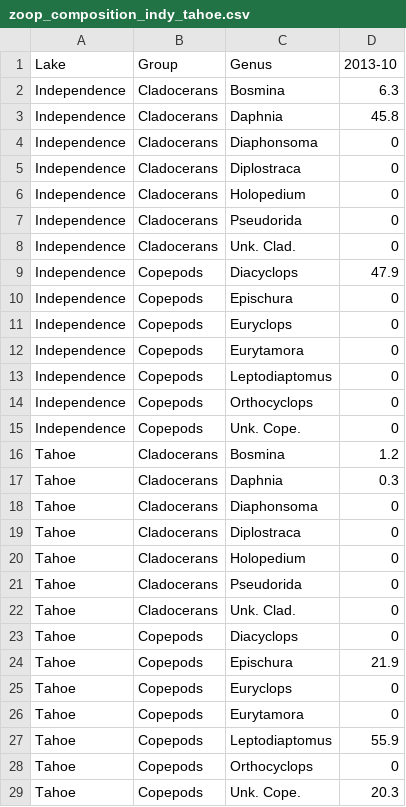
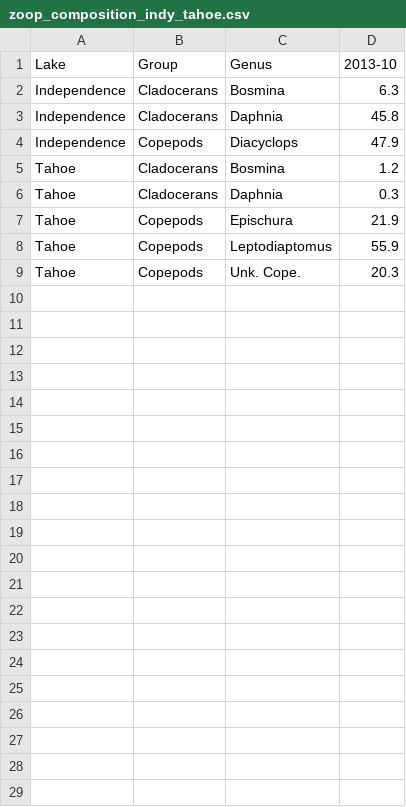
Before and after one commit to ElOceanografo/rimfire, a CSV file: analysis/nets/zoop_composition_indy_tahoe.csv, drawn as a sheet; the diff names each change by its address in the sheet, - before the commit and + after, or states it on an @@ line.

Commit message:
a couple minor changes to output tables

```diff
--- a/analysis/nets/zoop_composition_indy_tahoe.csv
+++ b/analysis/nets/zoop_composition_indy_tahoe.csv
-row 4: Independence | Cladocerans | Diaphonsoma | 0
-row 5: Independence | Cladocerans | Diplostraca | 0
-row 6: Independence | Cladocerans | Holopedium | 0
-row 7: Independence | Cladocerans | Pseudorida | 0
-row 8: Independence | Cladocerans | Unk. Clad. | 0
-row 10: Independence | Copepods | Epischura | 0
-row 11: Independence | Copepods | Euryclops | 0
-row 12: Independence | Copepods | Eurytamora | 0
-row 13: Independence | Copepods | Leptodiaptomus | 0
-row 14: Independence | Copepods | Orthocyclops | 0
-row 15: Independence | Copepods | Unk. Cope. | 0
-row 18: Tahoe | Cladocerans | Diaphonsoma | 0
-row 19: Tahoe | Cladocerans | Diplostraca | 0
-row 20: Tahoe | Cladocerans | Holopedium | 0
-row 21: Tahoe | Cladocerans | Pseudorida | 0
-row 22: Tahoe | Cladocerans | Unk. Clad. | 0
-row 23: Tahoe | Copepods | Diacyclops | 0
-row 25: Tahoe | Copepods | Euryclops | 0
-row 26: Tahoe | Copepods | Eurytamora | 0
-row 28: Tahoe | Copepods | Orthocyclops | 0
```
Also changed, not shown: 4 other files.
